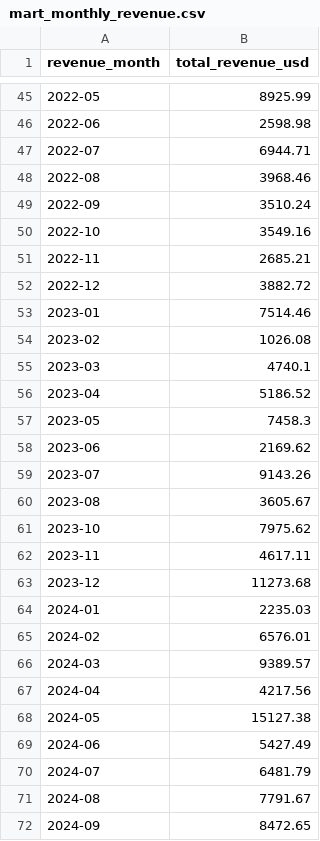
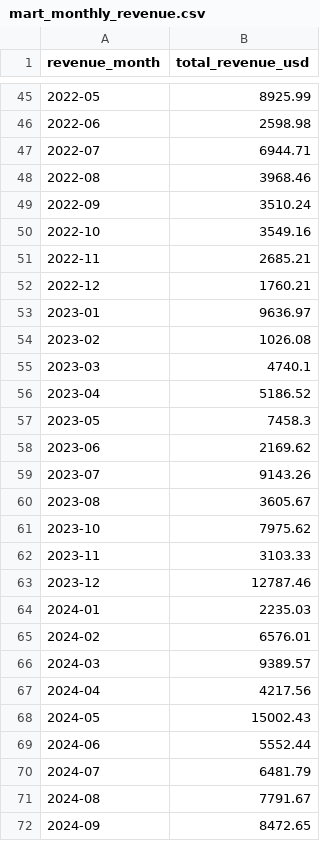
Before and after one commit to rohith-chitturi/Mosaic, a CSV file: data/generated/2025_warehouse/marts/mart_monthly_revenue.csv, drawn as a sheet; only a part is shown, gaps mark what is left out.

```diff
--- a/data/generated/2025_warehouse/marts/mart_monthly_revenue.csv
+++ b/data/generated/2025_warehouse/marts/mart_monthly_revenue.csv
@@ -51,4 +51,4 @@ revenue_month,total_revenue_usd
 2022-11,2685.21
-2022-12,3882.72
-2023-01,7514.46
+2022-12,1760.21
+2023-01,9636.97
 2023-02,1026.08
@@ -61,4 +61,4 @@ revenue_month,total_revenue_usd
 2023-10,7975.62
-2023-11,4617.11
-2023-12,11273.68
+2023-11,3103.33
+2023-12,12787.46
 2024-01,2235.03
@@ -67,4 +67,4 @@ revenue_month,total_revenue_usd
 2024-04,4217.56
-2024-05,15127.38
-2024-06,5427.49
+2024-05,15002.43
+2024-06,5552.44
 2024-07,6481.79
```
Also changed, not shown: data/generated/2016_mysql/customers.csv, data/generated/2016_mysql/orders.csv, 20 other files.
